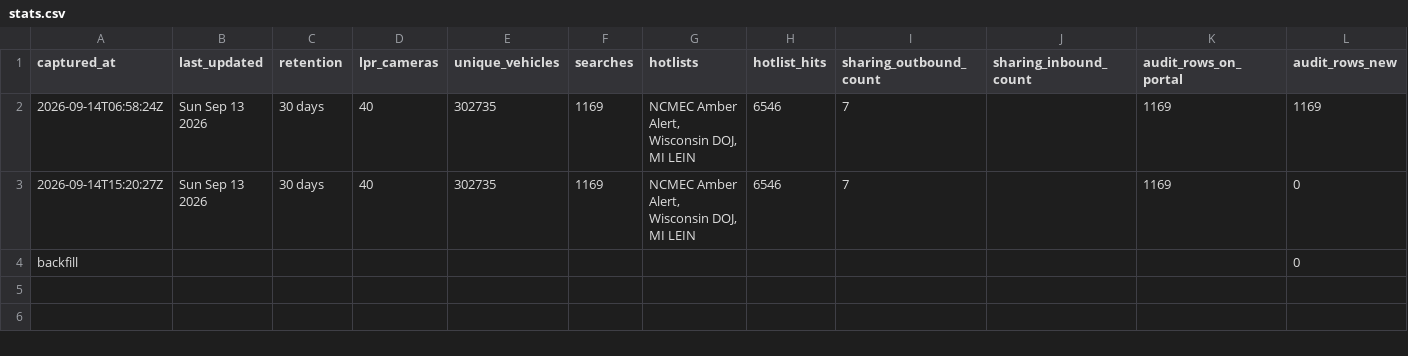
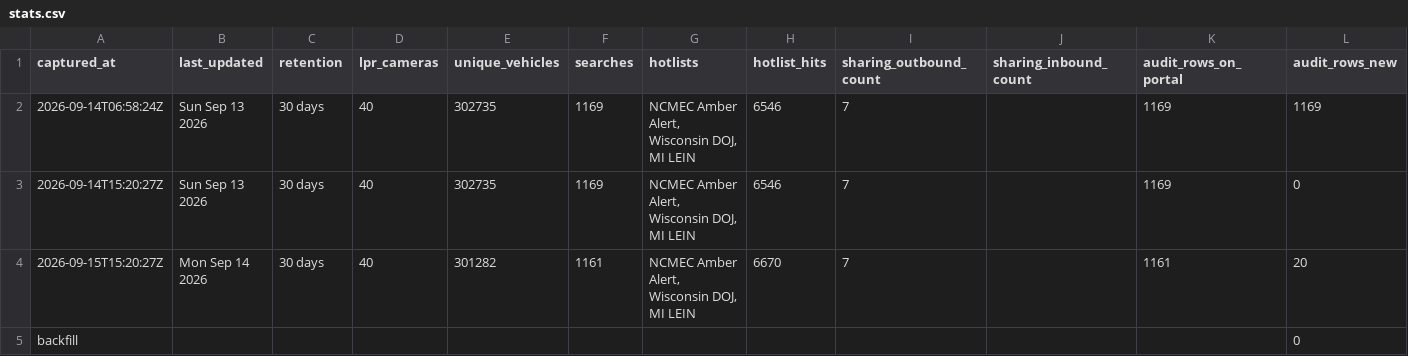
Before and after one commit to Cantica-Systems/flock-transparency, a CSV file: kalamazoo/data/kalamazoo-city-pd/stats.csv, drawn as a sheet.

```diff
--- a/kalamazoo/data/kalamazoo-city-pd/stats.csv
+++ b/kalamazoo/data/kalamazoo-city-pd/stats.csv
@@ -3,2 +3,3 @@ captured_at,last_updated,retention,lpr_cameras,unique_vehicles,searches,hotlists
 2026-09-14T15:20:27Z,Sun Sep 13 2026,30 days,40,302735,1169,"NCMEC Amber Alert, Wisconsin DOJ, MI LEIN",6546,7,,1169,0
+2026-09-15T15:20:27Z,Mon Sep 14 2026,30 days,40,301282,1161,"NCMEC Amber Alert, Wisconsin DOJ, MI LEIN",6670,7,,1161,20
 backfill,,,,,,,,,,,0
```
Also changed, not shown: kalamazoo/data/kalamazoo-city-pd/2026-09.csv, 3 other files.
